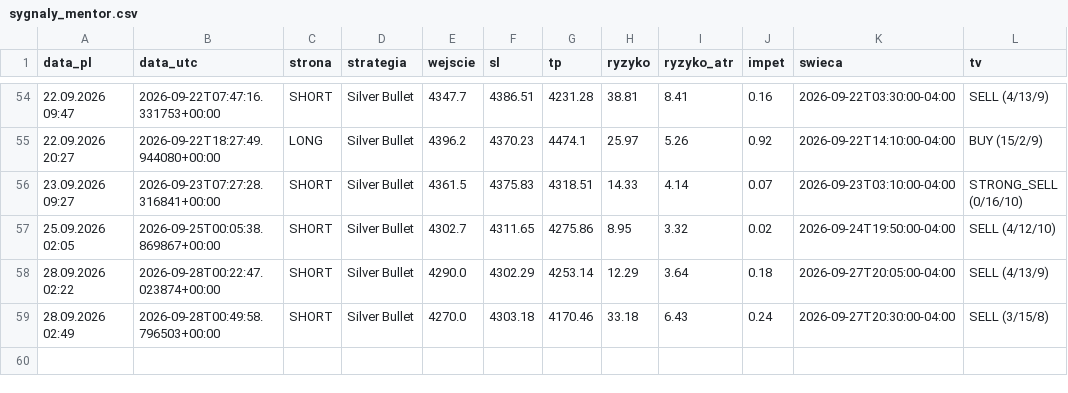
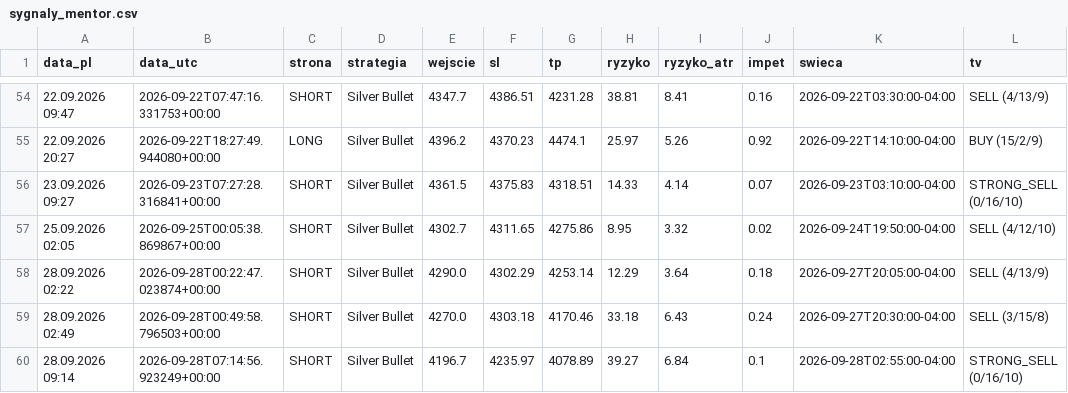
Before and after one commit to Aslaf2/sygna-y-bot, a CSV file: zloty-mentor/sygnaly_mentor.csv, drawn as a sheet; only a part is shown, gaps mark what is left out; the diff names each change by its address in the sheet, - before the commit and + after, or states it on an @@ line.

```diff
--- a/zloty-mentor/sygnaly_mentor.csv
+++ b/zloty-mentor/sygnaly_mentor.csv
+row 60: 28.09.2026 09:14 | 2026-09-28T07:14:56.923249+00:00 | SHORT | Silver Bullet | 4196.7 | 4235.97 | 4078.89 | 39.27 | 6.84 | 0.1 | 2026-09-28T02:55:00-04:00 | STRONG_SELL (0/16/10)
```
Also changed, not shown: 2 other files.
